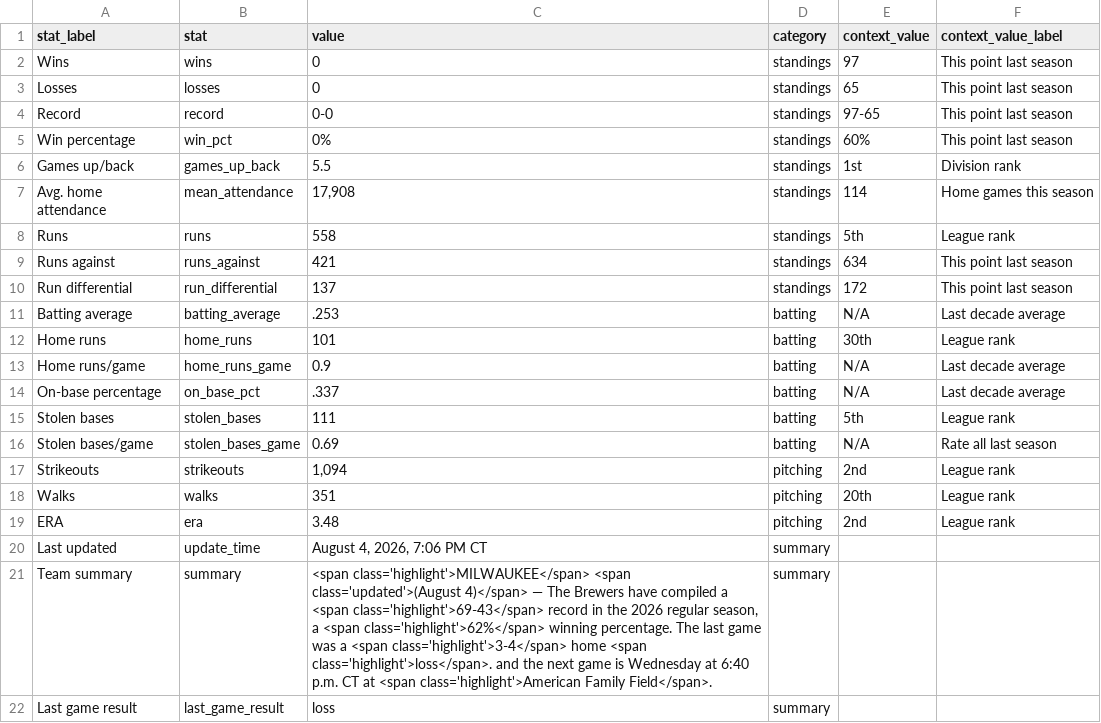
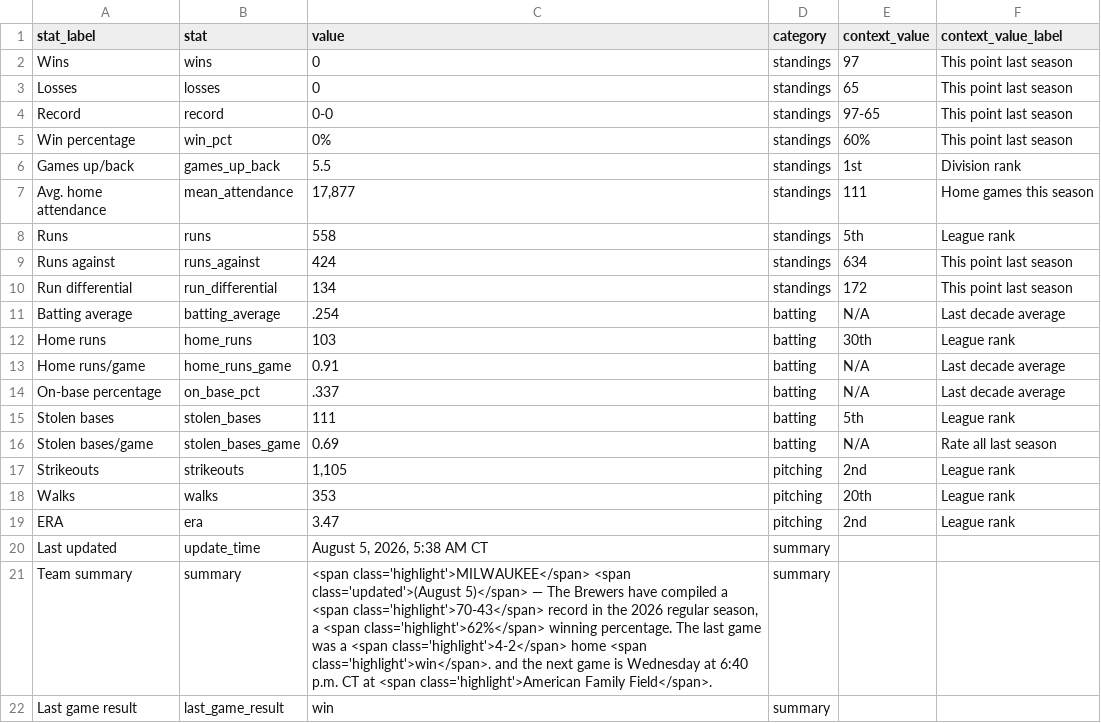
Before and after one commit to twallac10/mkebrewers-bot, a CSV file: data/standings/season_summary_latest.csv, drawn as a sheet.

```diff
--- a/data/standings/season_summary_latest.csv
+++ b/data/standings/season_summary_latest.csv
@@ -6,9 +6,9 @@ Win percentage,win_pct,0%,standings,60%,This point last season
 Games up/back,games_up_back,5.5,standings,1st,Division rank
-Avg. home attendance,mean_attendance,"17,908",standings,114,Home games this season
+Avg. home attendance,mean_attendance,"17,877",standings,111,Home games this season
 Runs,runs,558,standings,5th,League rank
-Runs against,runs_against,421,standings,634,This point last season
-Run differential,run_differential,137,standings,172,This point last season
-Batting average,batting_average,.253,batting,N/A,Last decade average
-Home runs,home_runs,101,batting,30th,League rank
-Home runs/game,home_runs_game,0.9,batting,N/A,Last decade average
+Runs against,runs_against,424,standings,634,This point last season
+Run differential,run_differential,134,standings,172,This point last season
+Batting average,batting_average,.254,batting,N/A,Last decade average
+Home runs,home_runs,103,batting,30th,League rank
+Home runs/game,home_runs_game,0.91,batting,N/A,Last decade average
 On-base percentage,on_base_pct,.337,batting,N/A,Last decade average
@@ -16,7 +16,7 @@ Stolen bases,stolen_bases,111,batting,5th,League rank
 Stolen bases/game,stolen_bases_game,0.69,batting,N/A,Rate all last season
-Strikeouts,strikeouts,"1,094",pitching,2nd,League rank
-Walks,walks,351,pitching,20th,League rank
-ERA,era,3.48,pitching,2nd,League rank
-Last updated,update_time,"August 4, 2026, 7:06 PM CT",summary,,
-Team summary,summary,"<span class='highlight'>MILWAUKEE</span> <span class='updated'>(August 4)</span> — The Brewers have compiled a <span class='highlight'>69-43</span> record in the 2026 regular season, a <span class='highlight'>62%</span> winning percentage.  The last game was a <span class='highlight'>3-4</span> home <span class='highlight'>loss</span>. and the next game is Wednesday at 6:40 p.m. CT at <span class='highlight'>American Family Field</span>.",summary,,
-Last game result,last_game_result,loss,summary,,
+Strikeouts,strikeouts,"1,105",pitching,2nd,League rank
+Walks,walks,353,pitching,20th,League rank
+ERA,era,3.47,pitching,2nd,League rank
+Last updated,update_time,"August 5, 2026, 5:38 AM CT",summary,,
+Team summary,summary,"<span class='highlight'>MILWAUKEE</span> <span class='updated'>(August 5)</span> — The Brewers have compiled a <span class='highlight'>70-43</span> record in the 2026 regular season, a <span class='highlight'>62%</span> winning percentage.  The last game was a <span class='highlight'>4-2</span> home <span class='highlight'>win</span>. and the next game is Wednesday at 6:40 p.m. CT at <span class='highlight'>American Family Field</span>.",summary,,
+Last game result,last_game_result,win,summary,,
```
Also changed, not shown: data/batting/brewers_xwoba_current.csv, data/pitching/brewers_pitching_totals_current.csv, 31 other files.
